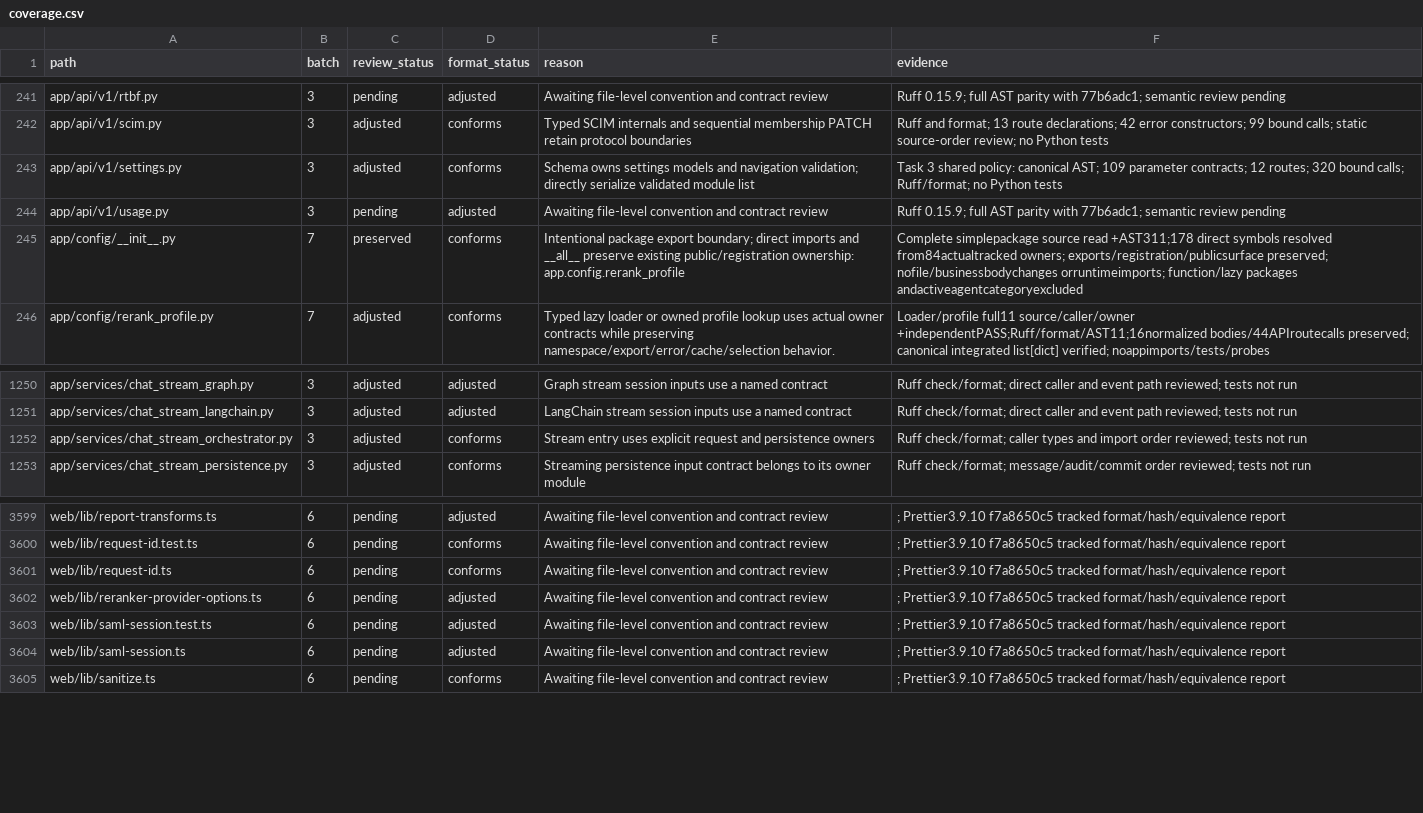
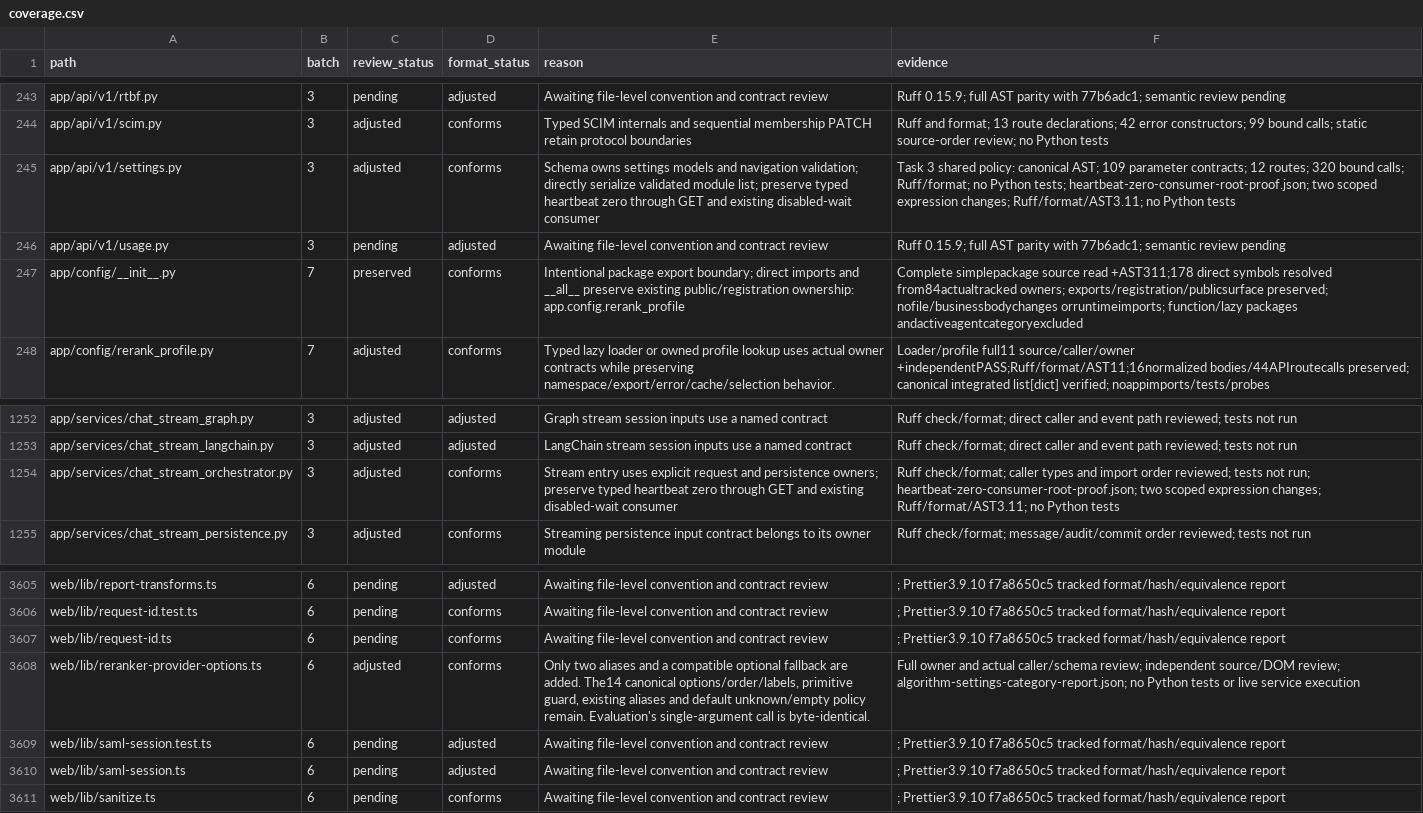
Before and after one commit to skygazer42/MimirQ, a CSV file: docs/maintenance/style-unification/coverage.csv, drawn as a sheet; only a part is shown, gaps mark what is left out; the diff covers the shown part only.

Commit message:
refactor(settings): unify operational and algorithm settings contracts

```diff
--- a/docs/maintenance/style-unification/coverage.csv
+++ b/docs/maintenance/style-unification/coverage.csv
@@ -242,3 +244,3 @@ app/api/v1/rtbf.py,3,pending,adjusted,Awaiting file-level convention and contrac
 app/api/v1/scim.py,3,adjusted,conforms,Typed SCIM internals and sequential membership PATCH retain protocol boundaries,Ruff and format; 13 route declarations; 42 error constructors; 99 bound calls; static source-order review; no Python tests
-app/api/v1/settings.py,3,adjusted,conforms,Schema owns settings models and navigation validation; directly serialize validated module list,Task 3 shared policy: canonical AST; 109 parameter contracts; 12 routes; 320 bound calls; Ruff/format; no Python tests
+app/api/v1/settings.py,3,adjusted,conforms,Schema owns settings models and navigation validation; directly serialize validated module list; preserve typed heartbeat zero through GET and existing disabled-wait consumer,Task 3 shared policy: canonical AST; 109 parameter contracts; 12 routes; 320 bound calls; Ruff/format; no Python tests; heartbeat-zero-consumer-root-proof.json; two scoped expression changes; Ruff/format/AST3.11; no Python tests
 app/api/v1/usage.py,3,pending,adjusted,Awaiting file-level convention and contract review,Ruff 0.15.9; full AST parity with 77b6adc1; semantic review pending
@@ -1251,3 +1253,3 @@ app/services/chat_stream_graph.py,3,adjusted,adjusted,Graph stream session input
 app/services/chat_stream_langchain.py,3,adjusted,adjusted,LangChain stream session inputs use a named contract,Ruff check/format; direct caller and event path reviewed; tests not run
-app/services/chat_stream_orchestrator.py,3,adjusted,conforms,Stream entry uses explicit request and persistence owners,Ruff check/format; caller types and import order reviewed; tests not run
+app/services/chat_stream_orchestrator.py,3,adjusted,conforms,Stream entry uses explicit request and persistence owners; preserve typed heartbeat zero through GET and existing disabled-wait consumer,Ruff check/format; caller types and import order reviewed; tests not run; heartbeat-zero-consumer-root-proof.json; two scoped expression changes; Ruff/format/AST3.11; no Python tests
 app/services/chat_stream_persistence.py,3,adjusted,conforms,Streaming persistence input contract belongs to its owner module,Ruff check/format; message/audit/commit order reviewed; tests not run
@@ -3601,3 +3607,3 @@ web/lib/request-id.test.ts,6,pending,conforms,Awaiting file-level convention and
 web/lib/request-id.ts,6,pending,conforms,Awaiting file-level convention and contract review,; Prettier3.9.10 f7a8650c5 tracked format/hash/equivalence report
-web/lib/reranker-provider-options.ts,6,pending,adjusted,Awaiting file-level convention and contract review,; Prettier3.9.10 f7a8650c5 tracked format/hash/equivalence report
+web/lib/reranker-provider-options.ts,6,adjusted,conforms,"Only two aliases and a compatible optional fallback are added. The14 canonical options/order/labels, primitive guard, existing aliases and default unknown/empty policy remain. Evaluation's single-argument call is byte-identical.",Full owner and actual caller/schema review; independent source/DOM review; algorithm-settings-category-report.json; no Python tests or live service execution
 web/lib/saml-session.test.ts,6,pending,adjusted,Awaiting file-level convention and contract review,; Prettier3.9.10 f7a8650c5 tracked format/hash/equivalence report
```
Also changed, not shown: 6 added rows and 28 edited cells elsewhere in this file, 17 other files.
